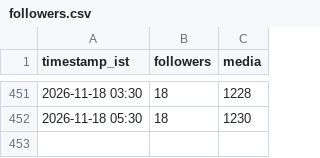
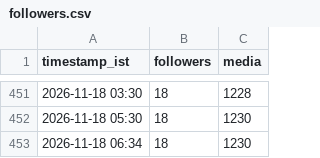
Before and after one commit to araviaravind333-sketch/Aravind24new, a CSV file: data/followers.csv, drawn as a sheet; only a part is shown, gaps mark what is left out; the diff names each change by its address in the sheet, - before the commit and + after, or states it on an @@ line.

```diff
--- a/data/followers.csv
+++ b/data/followers.csv
+row 453: 2026-11-18 06:34 | 18 | 1230
```
Also changed, not shown: data/performance.csv.
